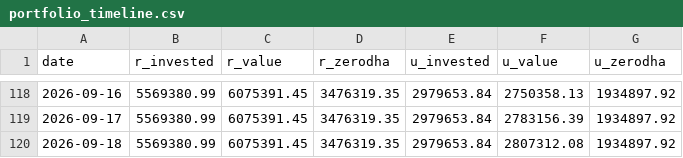
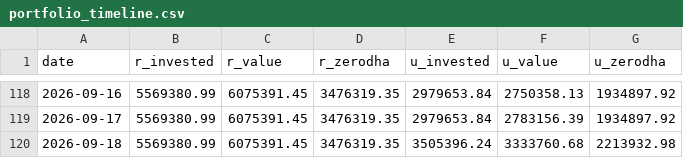
Before and after one commit to himanshu-1608/personal-portfolio, a CSV file: reports/portfolio_timeline.csv, drawn as a sheet; only a part is shown, gaps mark what is left out.

```diff
--- a/reports/portfolio_timeline.csv
+++ b/reports/portfolio_timeline.csv
@@ -119,2 +119,2 @@ date,r_invested,r_value,r_zerodha,u_invested,u_value,u_zerodha
 2026-09-17,5569380.99,6075391.45,3476319.35,2979653.84,2783156.39,1934897.92
-2026-09-18,5569380.99,6075391.45,3476319.35,2979653.84,2807312.08,1934897.92
+2026-09-18,5569380.99,6075391.45,3476319.35,3505396.24,3333760.68,2213932.98
```
Also changed, not shown: reports/mtf_pnl_summary.csv, reports/stock_closing_prices.csv, 4 other files.
